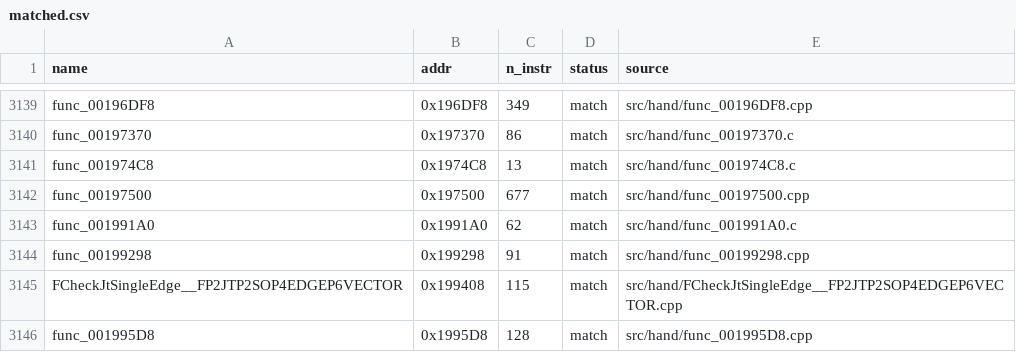
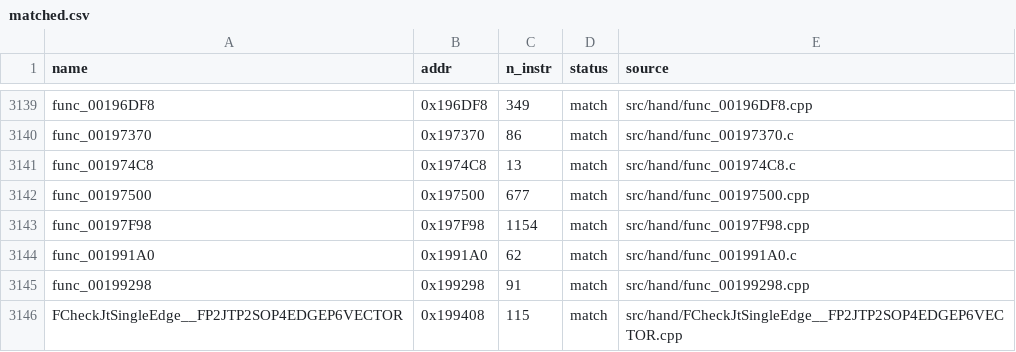
Before and after one commit to Komasia/sly2-decomp, a CSV file: config/matched.csv, drawn as a sheet; only a part is shown, gaps mark what is left out; the shorter side is filled out with more unchanged rows.

```diff
--- a/config/matched.csv
+++ b/config/matched.csv
@@ -3142,2 +3142,3 @@ func_001974C8,0x1974C8,13,match,src/hand/func_001974C8.c
 func_00197500,0x197500,677,match,src/hand/func_00197500.cpp
+func_00197F98,0x197F98,1154,match,src/hand/func_00197F98.cpp
 func_001991A0,0x1991A0,62,match,src/hand/func_001991A0.c
```
Also changed, not shown: config/progress_history.csv, 1 other file.
